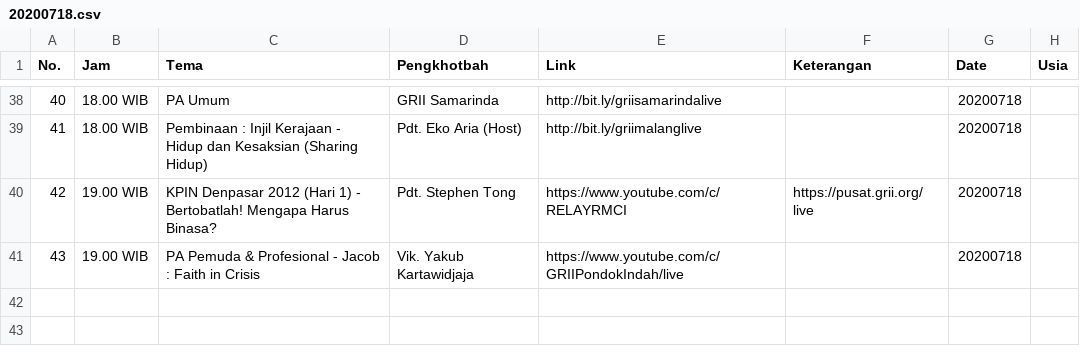
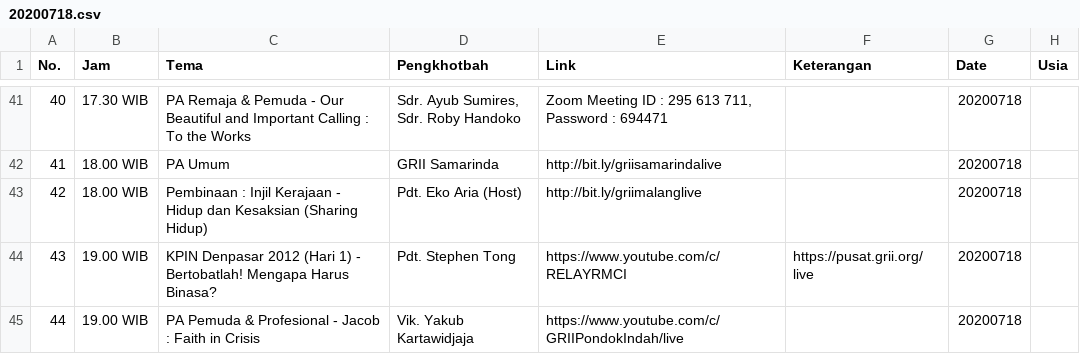
Before and after one commit to jadwal-grii-online/jadwal-grii-online.github.io, a CSV file: data/20200718.csv, drawn as a sheet; only a part is shown, gaps mark what is left out; the diff covers the shown part only.

```diff
--- a/data/20200718.csv
+++ b/data/20200718.csv
@@ -42,4 +45,7 @@ No.,Jam,Tema,Pengkhotbah,Link,Keterangan,Date,Usia
-40,18.00 WIB,PA Umum,GRII Samarinda,http://bit.ly/griisamarindalive,,20200718,
-41,18.00 WIB,Pembinaan : Injil Kerajaan - Hidup dan Kesaksian (Sharing Hidup),Pdt. Eko Aria (Host),http://bit.ly/griimalanglive,,20200718,
-42,19.00 WIB,KPIN Denpasar 2012 (Hari 1) - Bertobatlah! Mengapa Harus Binasa?,Pdt. Stephen Tong,https://www.youtube.com/c/RELAYRMCI,https://pusat.grii.org/live,20200718,
-43,19.00 WIB,PA Pemuda & Profesional - Jacob : Faith in Crisis,Vik. Yakub Kartawidjaja,https://www.youtube.com/c/GRIIPondokIndah/live,,20200718,
+40,17.30 WIB,PA Remaja & Pemuda - Our Beautiful and Important Calling : To the Works,"Sdr. Ayub Sumires,
+ Sdr. Roby Handoko","Zoom Meeting ID : 295 613 711,
+ Password : 694471",,20200718,
+41,18.00 WIB,PA Umum,GRII Samarinda,http://bit.ly/griisamarindalive,,20200718,
+42,18.00 WIB,Pembinaan : Injil Kerajaan - Hidup dan Kesaksian (Sharing Hidup),Pdt. Eko Aria (Host),http://bit.ly/griimalanglive,,20200718,
+43,19.00 WIB,KPIN Denpasar 2012 (Hari 1) - Bertobatlah! Mengapa Harus Binasa?,Pdt. Stephen Tong,https://www.youtube.com/c/RELAYRMCI,https://pusat.grii.org/live,20200718,
+44,19.00 WIB,PA Pemuda & Profesional - Jacob : Faith in Crisis,Vik. Yakub Kartawidjaja,https://www.youtube.com/c/GRIIPondokIndah/live,,20200718,
```
Also changed, not shown: 8 added rows, 5 removed rows, 3 moved rows and 19 edited cells elsewhere in this file, data/20200716.csv, data/20200717.csv, 3 other files.
